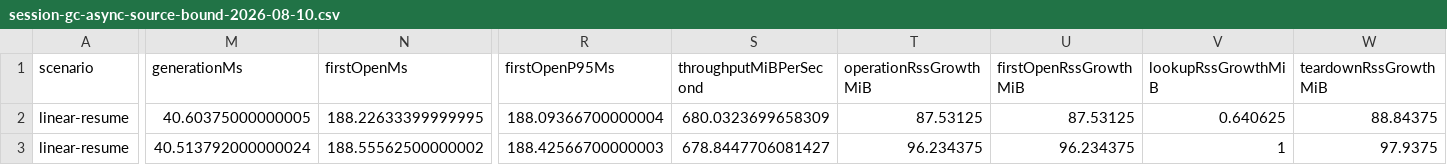
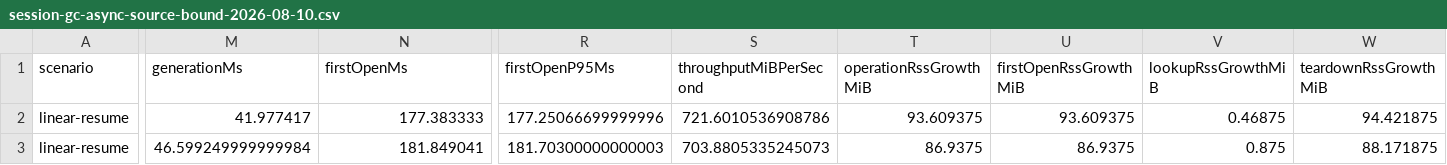
Before and after one commit to 10kH/gajae-code, a CSV file: artifacts/session-gc-async-source-bound-2026-08-10.csv, drawn as a sheet; only a part is shown, gaps mark what is left out; the diff covers the shown part only; the diff names each change by its address in the sheet, - before the commit and + after, or states it on an @@ line.

```diff
--- a/artifacts/session-gc-async-source-bound-2026-08-10.csv
+++ b/artifacts/session-gc-async-source-bound-2026-08-10.csv
-M2 (generationMs): 40.60375000000005
+M2 (generationMs): 41.977417
-N2 (firstOpenMs): 188.22633399999995
+N2 (firstOpenMs): 177.383333
-R2 (firstOpenP95Ms): 188.09366700000004
+R2 (firstOpenP95Ms): 177.25066699999996
-S2 (throughputMiBPerSecond): 680.0323699658309
+S2 (throughputMiBPerSecond): 721.6010536908786
-T2 (operationRssGrowthMiB): 87.53125
+T2 (operationRssGrowthMiB): 93.609375
-U2 (firstOpenRssGrowthMiB): 87.53125
+U2 (firstOpenRssGrowthMiB): 93.609375
-V2 (lookupRssGrowthMiB): 0.640625
+V2 (lookupRssGrowthMiB): 0.46875
-W2 (teardownRssGrowthMiB): 88.84375
+W2 (teardownRssGrowthMiB): 94.421875
-M3 (generationMs): 40.513792000000024
+M3 (generationMs): 46.599249999999984
-N3 (firstOpenMs): 188.55562500000002
+N3 (firstOpenMs): 181.849041
-R3 (firstOpenP95Ms): 188.42566700000003
+R3 (firstOpenP95Ms): 181.70300000000003
-S3 (throughputMiBPerSecond): 678.8447706081427
+S3 (throughputMiBPerSecond): 703.8805335245073
-T3 (operationRssGrowthMiB): 96.234375
+T3 (operationRssGrowthMiB): 86.9375
-U3 (firstOpenRssGrowthMiB): 96.234375
+U3 (firstOpenRssGrowthMiB): 86.9375
-V3 (lookupRssGrowthMiB): 1
+V3 (lookupRssGrowthMiB): 0.875
-W3 (teardownRssGrowthMiB): 97.9375
+W3 (teardownRssGrowthMiB): 88.171875
```
Also changed, not shown: 62 edited cells elsewhere in this file, artifacts/session-2gib-first-open-source-bound-2026-08-10.csv, artifacts/session-secondary-lazy-source-bound-2026-08-10.csv, 52 other files.
